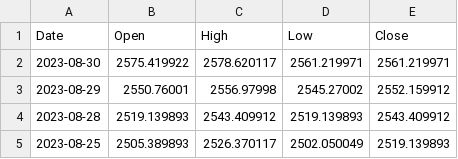
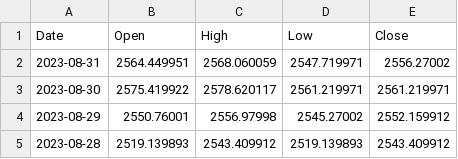
Before and after one commit to defendersunbin/backendserver, a CSV file: KOSPI_data.csv, drawn as a sheet; only a part is shown; the shorter side is filled out with more unchanged rows; the diff names each change by its address in the sheet, - before the commit and + after, or states it on an @@ line.

```diff
--- a/KOSPI_data.csv
+++ b/KOSPI_data.csv
+row 2: 2023-08-31 | 2564.449951 | 2568.060059 | 2547.719971 | 2556.27002
```
Also changed, not shown: KOSDAQ_data.csv, KOSPI200_data.csv, 9 other files.
